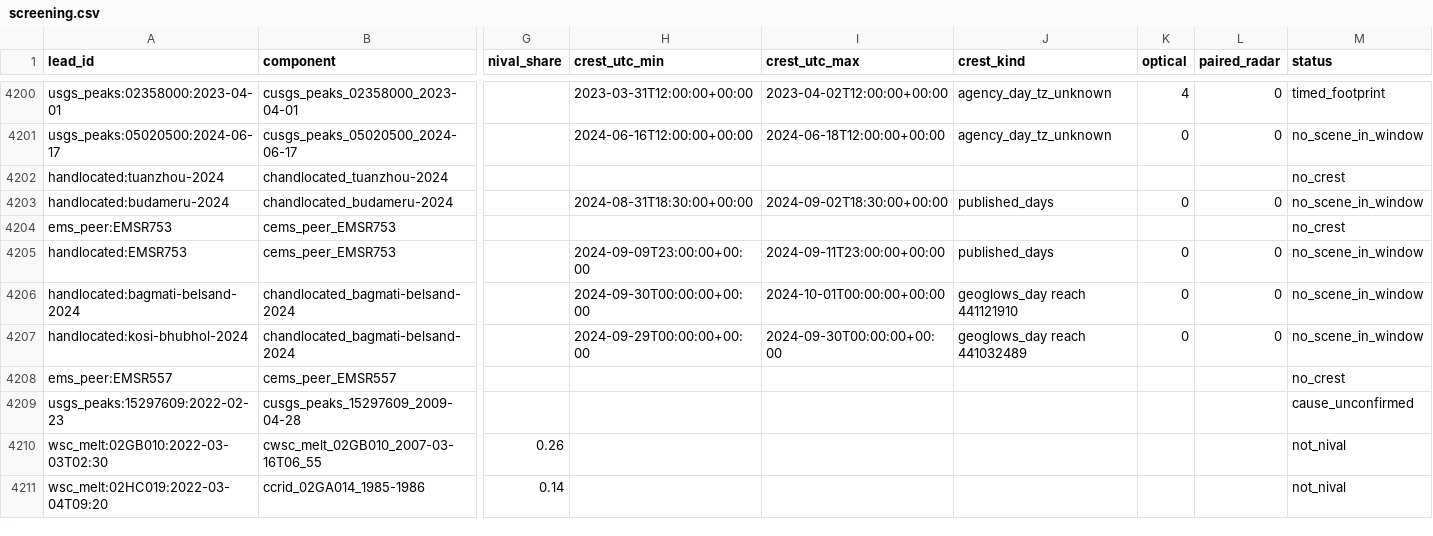
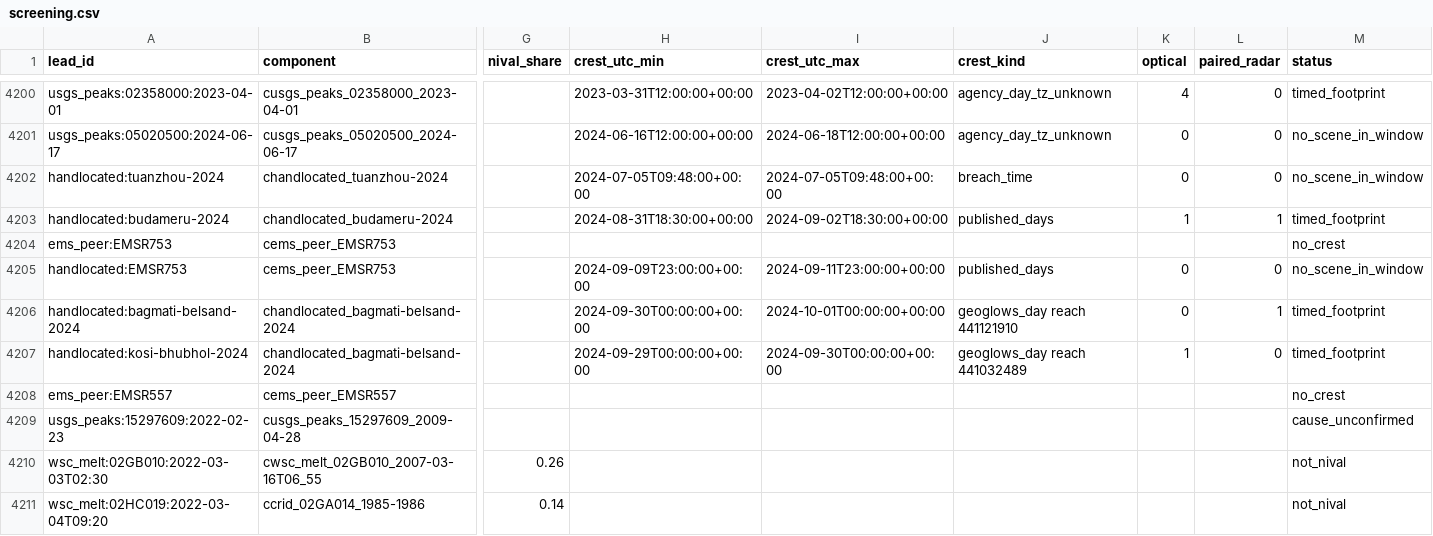
Before and after one commit to KanveerMadan/Geowatch, a CSV file: experiments/flood_m678/v2/screening.csv, drawn as a sheet; only a part is shown, gaps mark what is left out; the diff names each change by its address in the sheet, - before the commit and + after, or states it on an @@ line.

Commit message:
M6–M8 v2 ADDENDUM SEAL 2.2: levee window breach+72h, keyed split rules; M7 reserve 3 groups; STATUS with resume point and owner download list

```diff
--- a/experiments/flood_m678/v2/screening.csv
+++ b/experiments/flood_m678/v2/screening.csv
-H4202 (crest_utc_min): (empty)
+H4202 (crest_utc_min): 2024-07-05T09:48:00+00:00
-I4202 (crest_utc_max): (empty)
+I4202 (crest_utc_max): 2024-07-05T09:48:00+00:00
-J4202 (crest_kind): (empty)
+J4202 (crest_kind): breach_time
-K4202 (optical): (empty)
+K4202 (optical): 0
-L4202 (paired_radar): (empty)
+L4202 (paired_radar): 0
-M4202 (status): no_crest
+M4202 (status): no_scene_in_window
-K4203 (optical): 0
+K4203 (optical): 1
-L4203 (paired_radar): 0
+L4203 (paired_radar): 1
-M4203 (status): no_scene_in_window
+M4203 (status): timed_footprint
-L4206 (paired_radar): 0
+L4206 (paired_radar): 1
-M4206:M4207 (status): no_scene_in_window
+M4206:M4207 (status): timed_footprint
-K4207 (optical): 0
+K4207 (optical): 1
```
Also changed, not shown: 3 other files.
